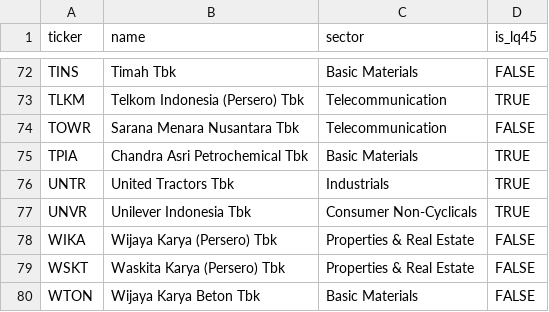
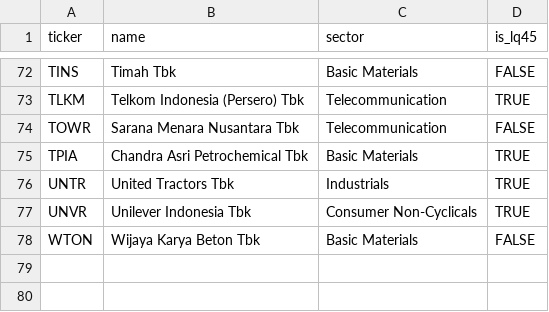
Before and after one commit to Aryok23/WhaleYok, a CSV file: config/universe/idx80.csv, drawn as a sheet; only a part is shown, gaps mark what is left out; the diff names each change by its address in the sheet, - before the commit and + after, or states it on an @@ line.

```diff
--- a/config/universe/idx80.csv
+++ b/config/universe/idx80.csv
-row 78: WIKA | Wijaya Karya (Persero) Tbk | Properties & Real Estate | FALSE
-row 79: WSKT | Waskita Karya (Persero) Tbk | Properties & Real Estate | FALSE
```
Also changed, not shown: config/universe/idx300.csv, 2 other files.
